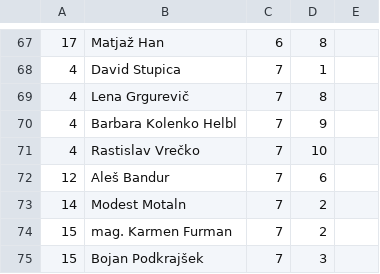
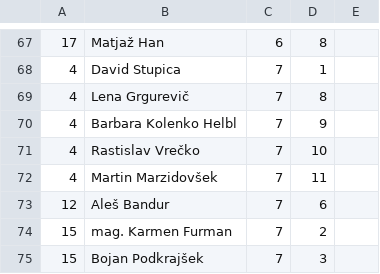
Before and after one commit to stefanb/dvk-volisca, a CSV file: volitve/mandati.csv, drawn as a sheet; only a part is shown, gaps mark what is left out; removed rows and columns are numbered as before the commit, all else as after; the diff covers the shown part only; the diff names each change by its address in the sheet, - before the commit and + after, or states it on an @@ line.

```diff
--- a/volitve/mandati.csv
+++ b/volitve/mandati.csv
+row 72: 4 | Martin Marzidovšek | 7 | 11
-row 73: 14 | Modest Motaln | 7 | 2
```
Also changed, not shown: 7 added rows, 7 removed rows and 19 edited cells elsewhere in this file, volitve/rezultati.csv, volitve/udelezba.csv, 20 other files.
